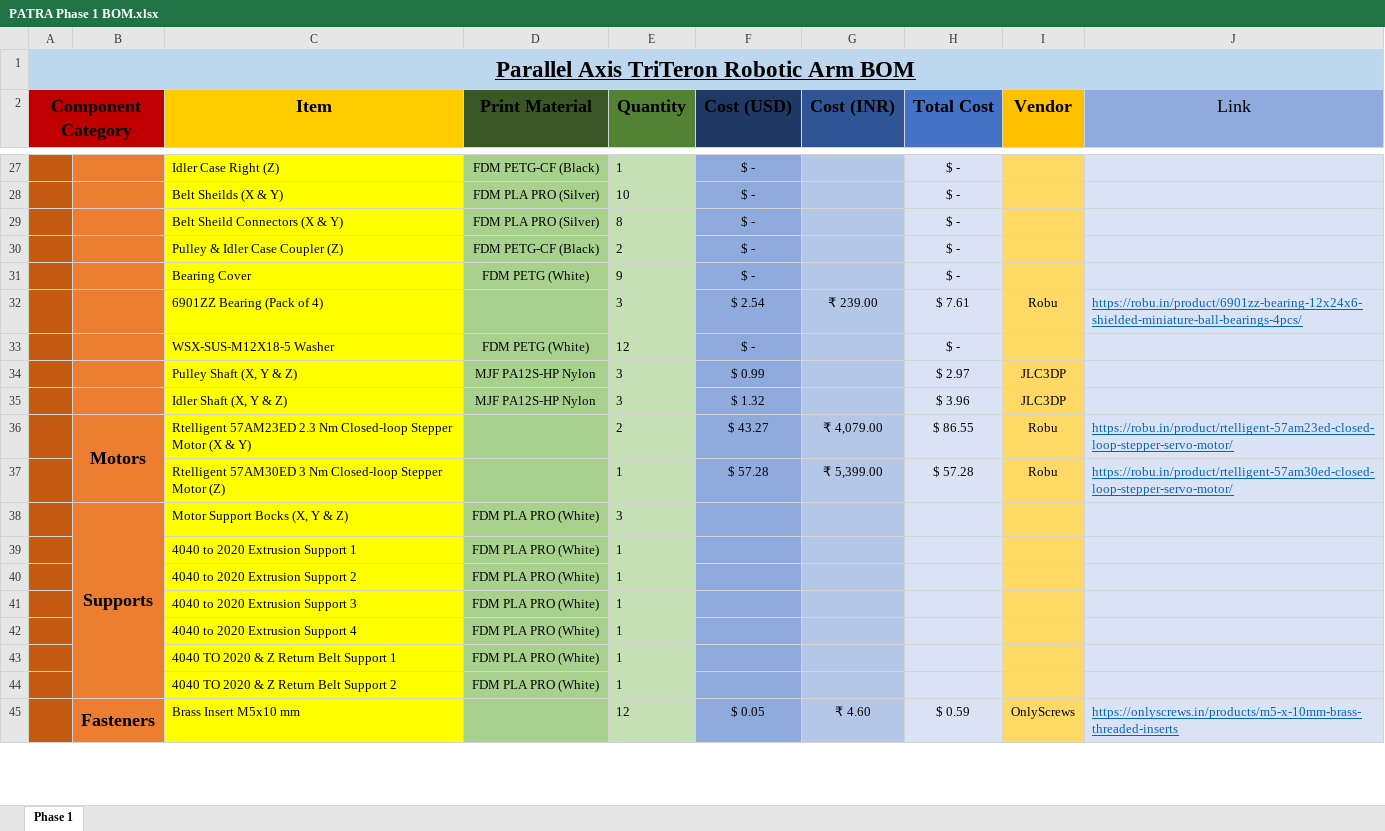
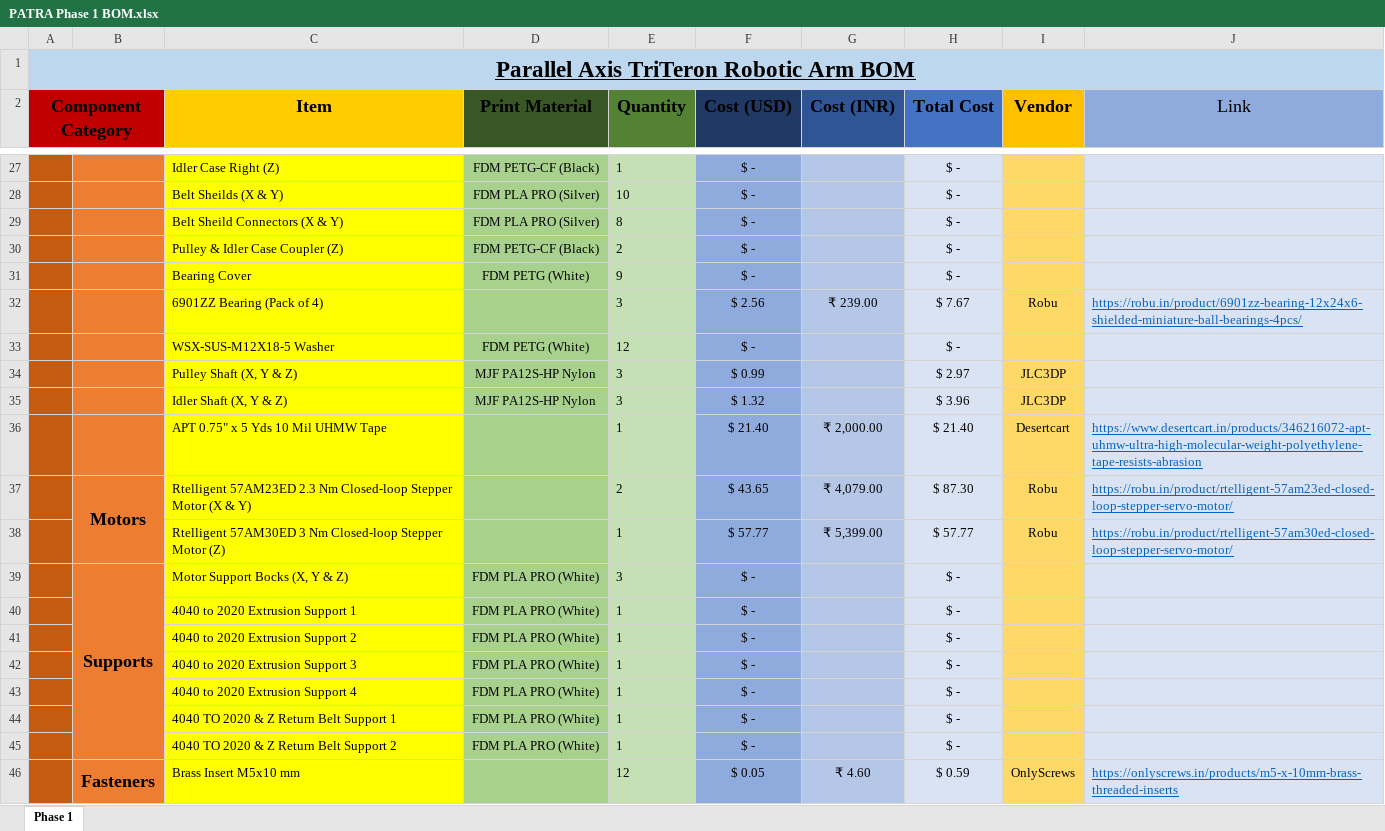
Before and after one commit to SunritHazra/PATRA-Parallel-Axis-TriTeron-Robotic-Arm, an Excel workbook: Phase_1/BOM/PATRA Phase 1 BOM.xlsx, sheet Phase 1, drawn as a sheet; only a part is shown, gaps mark what is left out; values as stored, in another font and other column widths than the file's, no borders; addresses are those after the commit; the diff covers the shown part only; the diff names each change by its address in the sheet, - before the commit and + after, or states it on an @@ line.

```diff
--- a/Phase_1/BOM/PATRA Phase 1 BOM.xlsx (sheet Phase 1)
+++ b/Phase_1/BOM/PATRA Phase 1 BOM.xlsx (sheet Phase 1)
-F32 (Cost (USD)): $ 2.54
+F32 (Cost (USD)): $ 2.56
-H32 (Total Cost): $ 7.61
+H32 (Total Cost): $ 7.67
+row 36:  |  | APT 0.75" x 5 Yds 10 Mil UHMW Tape |  | 1 | $ 21.40 | ₹ 2,000.00 | $ 21.40 | Desertcart | https://www.desertcart.in/products/346216072-apt-uhmw-ultra-high-molecular-weight-polyethylene-tape-resists-abrasion
-F37 (Cost (USD)): $ 43.27
+F37 (Cost (USD)): $ 43.65
-H37 (Total Cost): $ 86.55
+H37 (Total Cost): $ 87.30
-F38 (Cost (USD)): $ 57.28
+F38 (Cost (USD)): $ 57.77
-H38 (Total Cost): $ 57.28
+H38 (Total Cost): $ 57.77
-F39:F45 (Cost (USD)): (empty)
+F39:F45 (Cost (USD)): $ -
-H39:H45 (Total Cost): (empty)
+H39:H45 (Total Cost): $ -
```
Also changed, not shown: 7 added rows, 7 removed rows, 1 moved row, 51 edited cells, cell formats and merged cells elsewhere in this sheet, formulas that keep their value, 1 other file.
